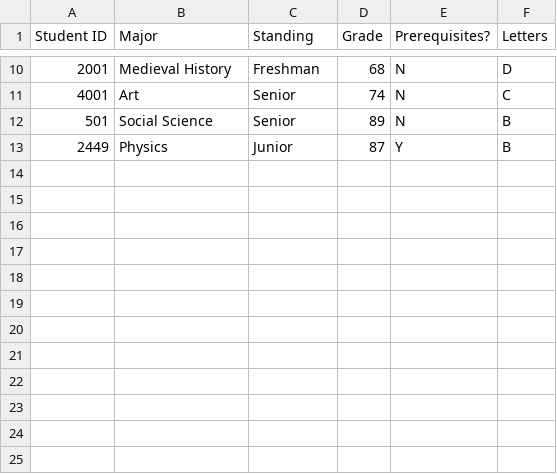
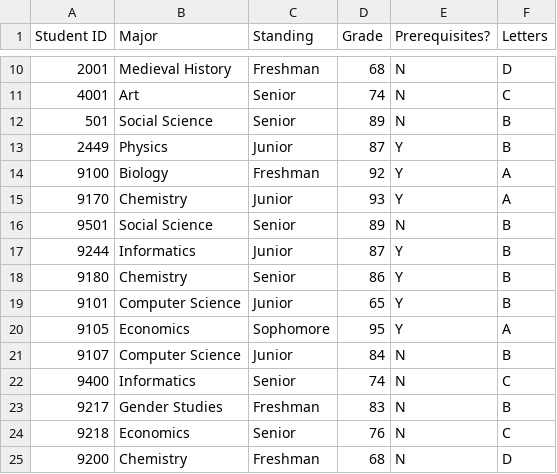
Before and after one commit to kfatehi/inf143-assignment5, a CSV file: data.csv, drawn as a sheet; only a part is shown, gaps mark what is left out.

```diff
--- a/data.csv
+++ b/data.csv
@@ -13 +13,13 @@ Student ID,Major,Standing,Grade,Prerequisites?,Letters
 2449,Physics,Junior,87,Y,B
+9100,Biology,Freshman,92,Y,A
+9170,Chemistry,Junior,93,Y,A
+9501,Social Science,Senior,89,N,B
+9244,Informatics,Junior,87,Y,B
+9180,Chemistry,Senior,86,Y,B
+9101,Computer Science,Junior,65,Y,B
+9105,Economics,Sophomore,95,Y,A
+9107,Computer Science,Junior,84,N,B
+9400,Informatics,Senior,74,N,C
+9217,Gender Studies,Freshman,83,N,B
+9218,Economics,Senior,76,N,C
+9200,Chemistry,Freshman,68,N,D
```
Also changed, not shown: 14 other files.
